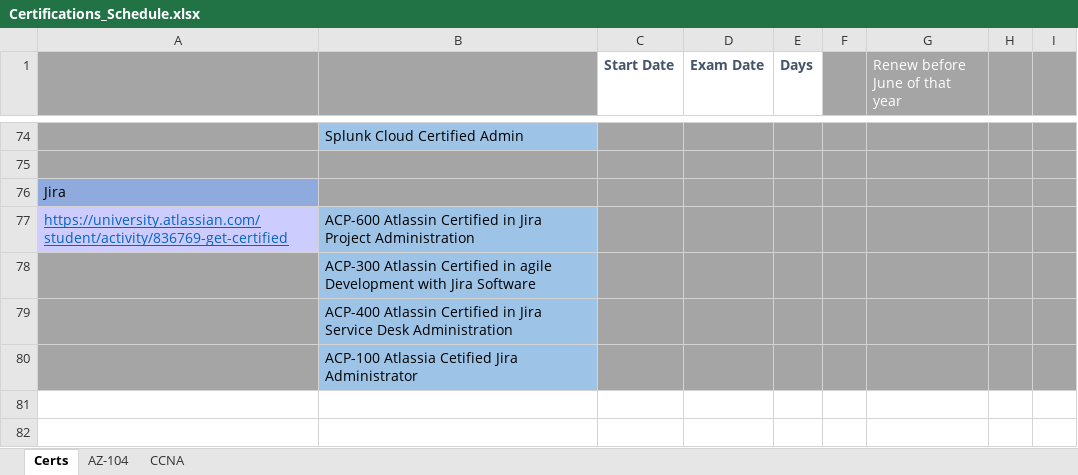
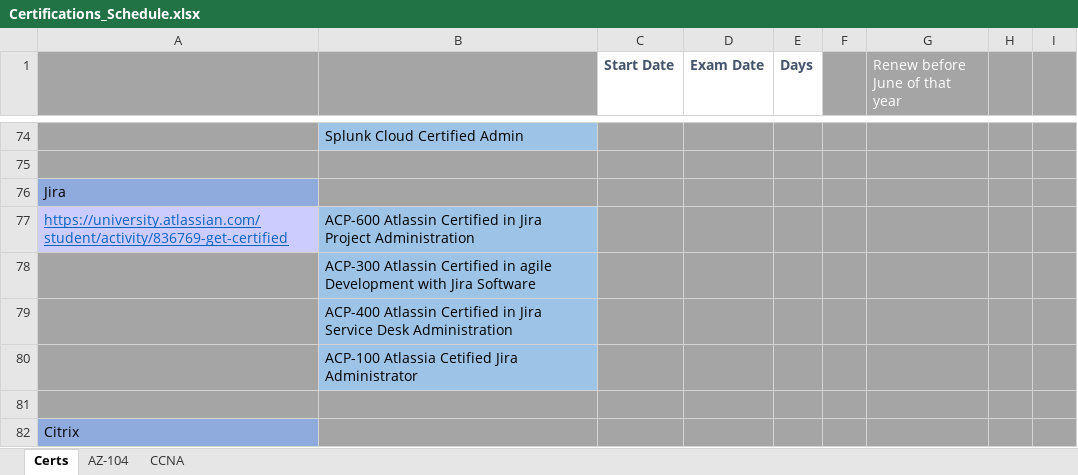
Before and after one commit to netdevmike/Certifications, an Excel workbook: Certifications_Schedule.xlsx, sheet Certs, drawn as a sheet; only a part is shown, gaps mark what is left out; values as stored, in another font and other column widths than the file's, no borders; the diff names each change by its address in the sheet, - before the commit and + after, or states it on an @@ line.

Commit message:
resume update
added citrix to cert options

```diff
--- a/Certifications_Schedule.xlsx (sheet Certs)
+++ b/Certifications_Schedule.xlsx (sheet Certs)
+row 81: (empty)
+row 82: Citrix
```
Also changed, not shown: 2 other files.
